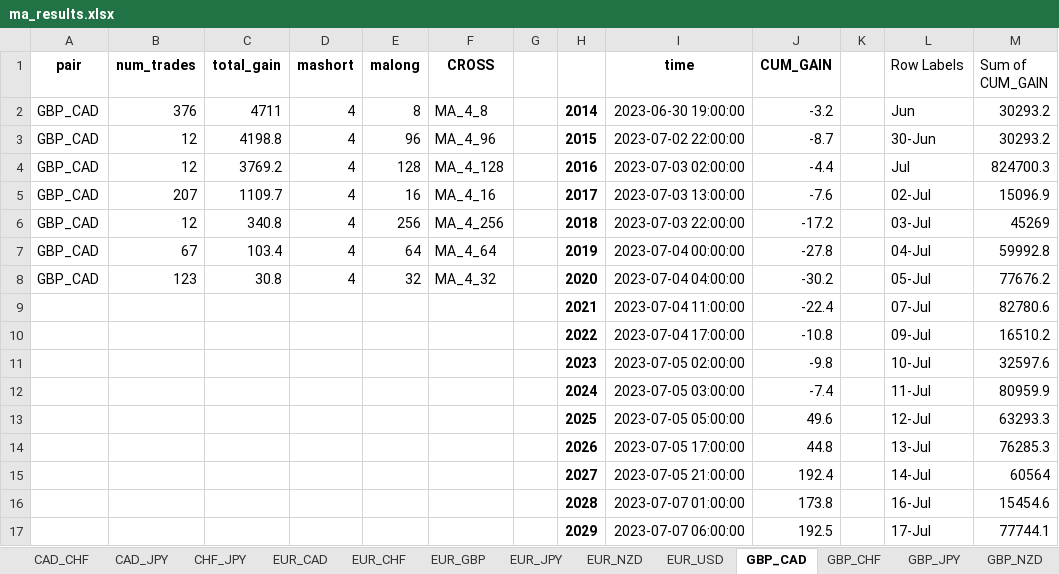
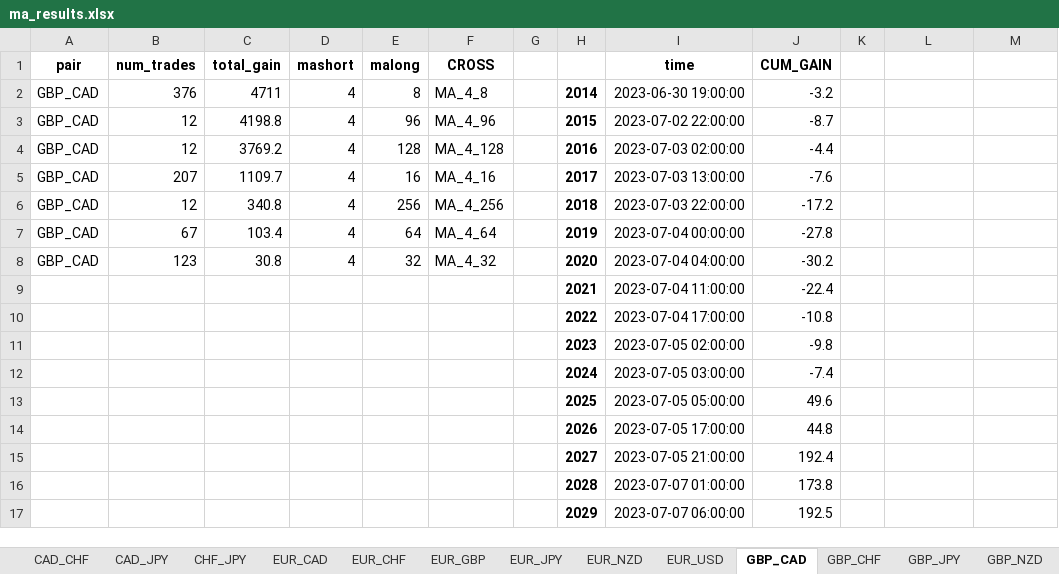
Before and after one commit to jjjjltd/OANDA-Bluefever, an Excel workbook: Data/ma_results.xlsx, sheet GBP_CAD, drawn as a sheet; only a part is shown; values as stored, in another font and other column widths than the file's, no borders; charts and pictures not drawn; the diff covers the shown part only; the diff names each change by its address in the sheet, - before the commit and + after, or states it on an @@ line.

Commit message:
First visibility of plot lines in ma_results excel.

```diff
--- a/Data/ma_results.xlsx (sheet GBP_CAD)
+++ b/Data/ma_results.xlsx (sheet GBP_CAD)
-L1: Row Labels
+L1: (empty)
-M1: Sum of CUM_GAIN
+M1: (empty)
-L2: Jun
+L2: (empty)
-M2:M3: 30293.2
+M2:M3: (empty)
-L3: 30-Jun
+L3: (empty)
-L4: Jul
+L4: (empty)
-M4: 824700.3
+M4: (empty)
-L5: 02-Jul
+L5: (empty)
-M5: 15096.9
+M5: (empty)
-L6: 03-Jul
+L6: (empty)
-M6: 45269
+M6: (empty)
-L7: 04-Jul
+L7: (empty)
-M7: 59992.8
+M7: (empty)
-L8: 05-Jul
+L8: (empty)
-M8: 77676.2
+M8: (empty)
-L9: 07-Jul
+L9: (empty)
-M9: 82780.6
+M9: (empty)
-L10: 09-Jul
+L10: (empty)
-M10: 16510.2
+M10: (empty)
-L11: 10-Jul
+L11: (empty)
-M11: 32597.6
+M11: (empty)
-L12: 11-Jul
+L12: (empty)
-M12: 80959.9
+M12: (empty)
-L13: 12-Jul
+L13: (empty)
-M13: 63293.3
+M13: (empty)
-L14: 13-Jul
+L14: (empty)
-M14: 76285.3
+M14: (empty)
-L15: 14-Jul
+L15: (empty)
-M15: 60564
+M15: (empty)
-L16: 16-Jul
+L16: (empty)
-M16: 15454.6
+M16: (empty)
-L17: 17-Jul
+L17: (empty)
-M17: 77744.1
+M17: (empty)
```
Also changed, not shown: 12 edited cells elsewhere in this sheet, charts or pictures, 2 other files.
